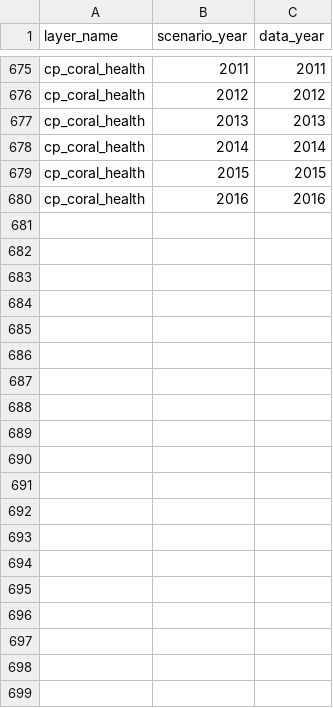
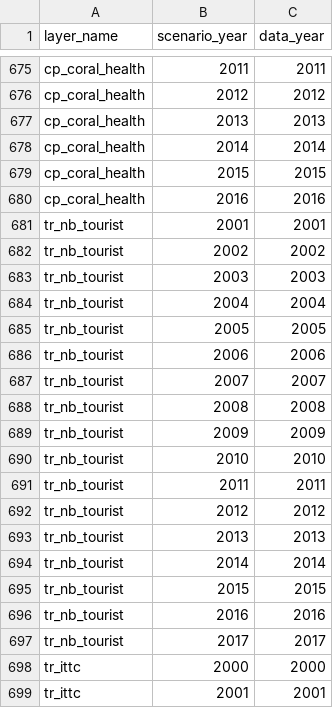
Before and after one commit to OHI-Science/bali, a CSV file: region2017/conf/scenario_data_years.csv, drawn as a sheet; only a part is shown, gaps mark what is left out; the diff covers the shown part only; the diff names each change by its address in the sheet, - before the commit and + after, or states it on an @@ line.

Commit message:
Add files via upload

```diff
--- a/region2017/conf/scenario_data_years.csv
+++ b/region2017/conf/scenario_data_years.csv
+row 681: tr_nb_tourist | 2001 | 2001
+row 682: tr_nb_tourist | 2002 | 2002
+row 683: tr_nb_tourist | 2003 | 2003
+row 684: tr_nb_tourist | 2004 | 2004
+row 685: tr_nb_tourist | 2005 | 2005
+row 686: tr_nb_tourist | 2006 | 2006
+row 687: tr_nb_tourist | 2007 | 2007
+row 688: tr_nb_tourist | 2008 | 2008
+row 689: tr_nb_tourist | 2009 | 2009
+row 690: tr_nb_tourist | 2010 | 2010
+row 691: tr_nb_tourist | 2011 | 2011
+row 692: tr_nb_tourist | 2012 | 2012
+row 693: tr_nb_tourist | 2013 | 2013
+row 694: tr_nb_tourist | 2014 | 2014
+row 695: tr_nb_tourist | 2015 | 2015
+row 696: tr_nb_tourist | 2016 | 2016
+row 697: tr_nb_tourist | 2017 | 2017
+row 698: tr_ittc | 2000 | 2000
+row 699: tr_ittc | 2001 | 2001
```
Also changed, not shown: 18 added rows elsewhere in this file.
